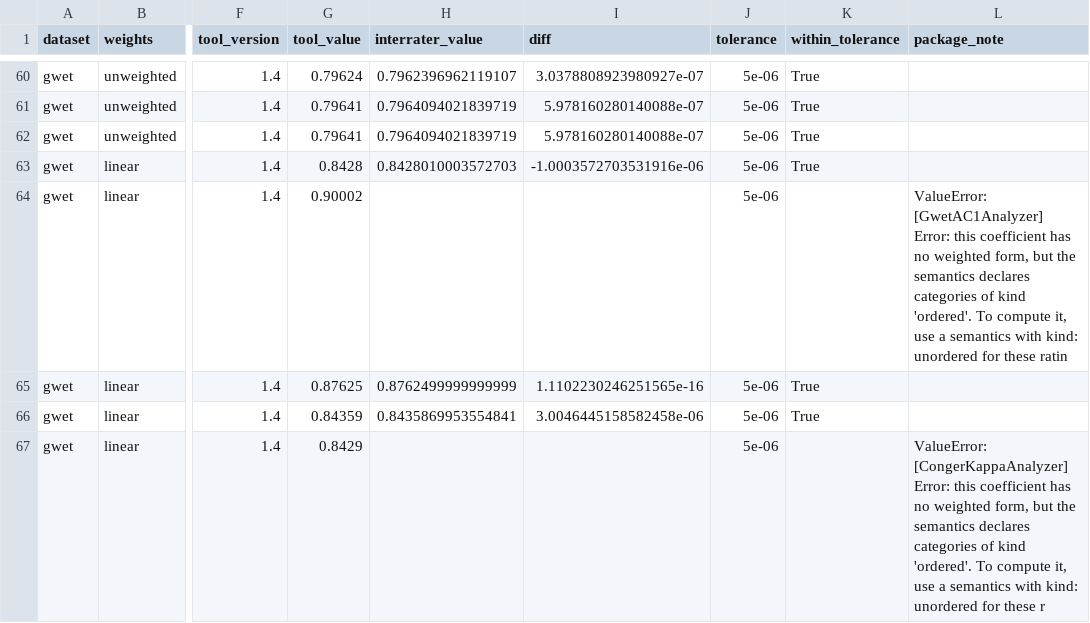
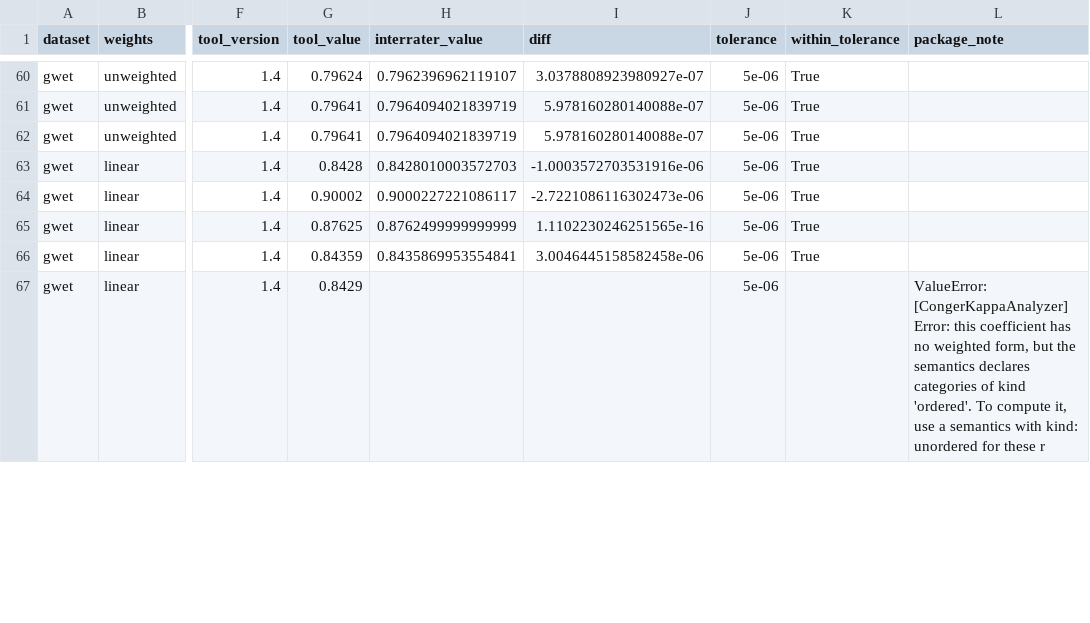
Before and after one commit to djarenas/Inter-Rater, a CSV file: analyses/external_validation/results.csv, drawn as a sheet; only a part is shown, gaps mark what is left out; the diff covers the shown part only; the diff names each change by its address in the sheet, - before the commit and + after, or states it on an @@ line.

Commit message:
Add Gwet's AC2 (weighted AC1), validated against irrCAC

```diff
--- a/analyses/external_validation/results.csv
+++ b/analyses/external_validation/results.csv
-H64 (interrater_value): (empty)
+H64 (interrater_value): 0.9000227221086117
-I64 (diff): (empty)
+I64 (diff): -2.7221086116302473e-06
-K64 (within_tolerance): (empty)
+K64 (within_tolerance): True
-L64 (package_note): ValueError: [GwetAC1Analyzer] Error: this coefficient has no weighted form, but the semantics declares categories of kind 'ordered'. To compute it, use a semantics with kind: unordered for these ratin
+L64 (package_note): (empty)
```
Also changed, not shown: 36 edited cells elsewhere in this file, 22 other files.
